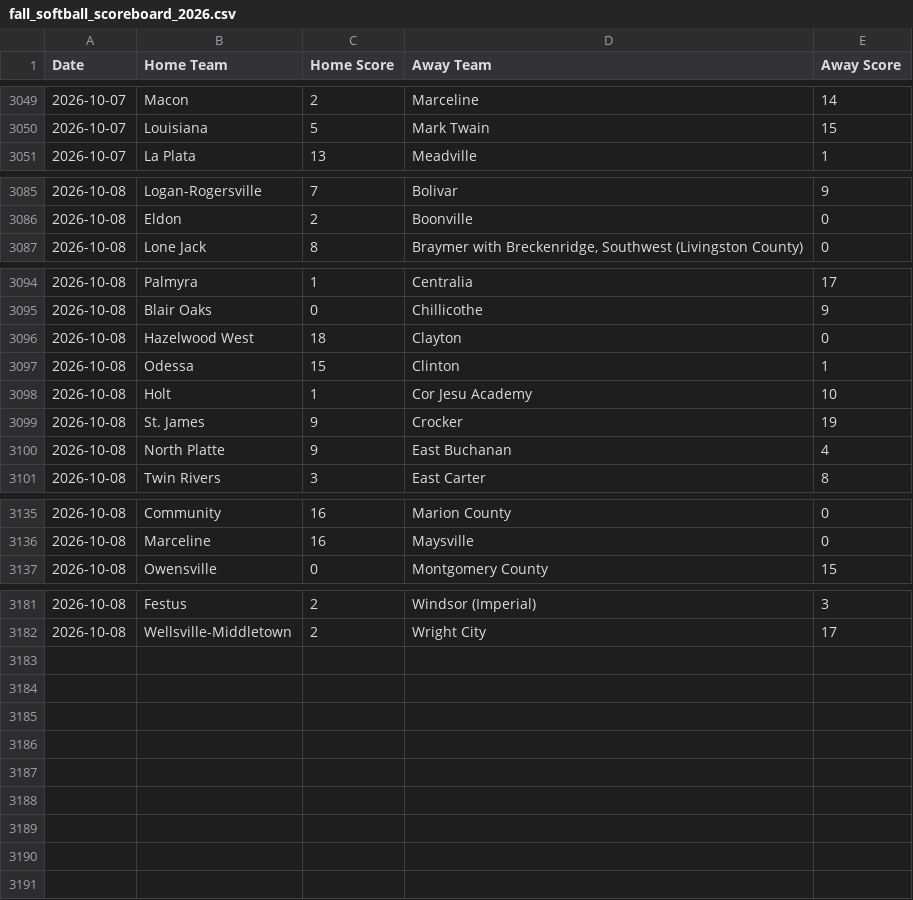
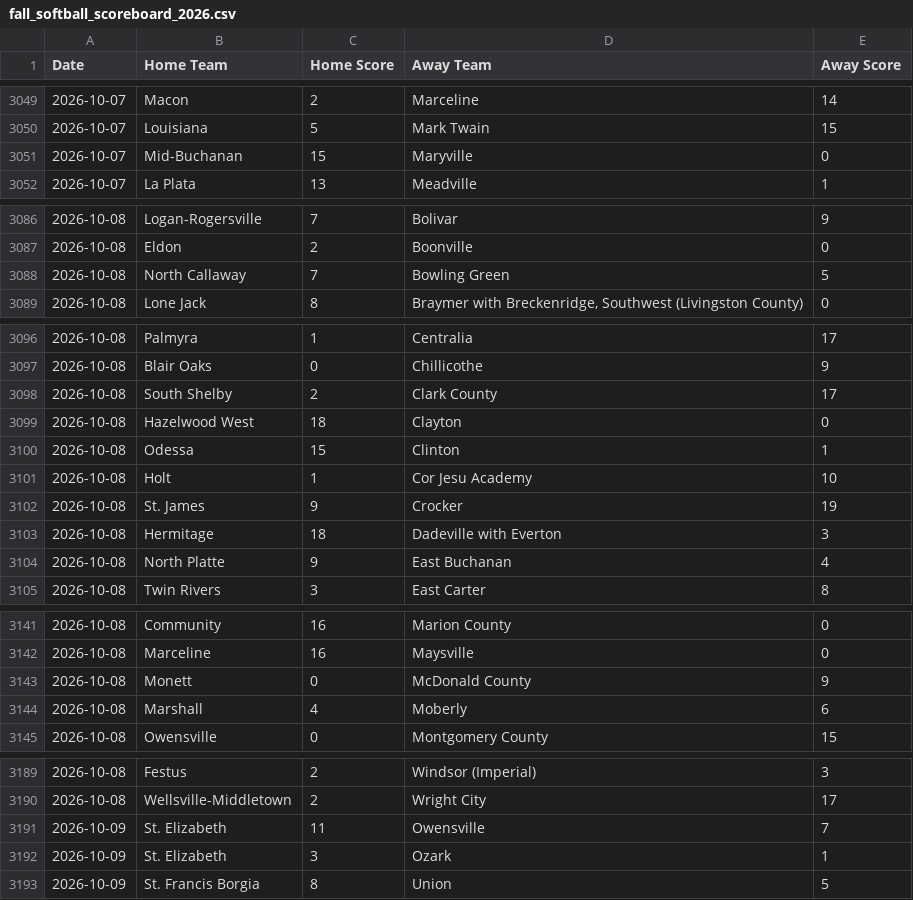
Before and after one commit to AllMOSports/Fall_Softball_Ratings_2026, a CSV file: fall_softball_scoreboard_2026.csv, drawn as a sheet; only a part is shown, gaps mark what is left out; the diff covers the shown part only; the diff names each change by its address in the sheet, - before the commit and + after, or states it on an @@ line.

```diff
--- a/fall_softball_scoreboard_2026.csv
+++ b/fall_softball_scoreboard_2026.csv
+row 3051: 2026-10-07 | Mid-Buchanan | 15 | Maryville | 0
+row 3088: 2026-10-08 | North Callaway | 7 | Bowling Green | 5
+row 3098: 2026-10-08 | South Shelby | 2 | Clark County | 17
+row 3103: 2026-10-08 | Hermitage | 18 | Dadeville with Everton | 3
+row 3143: 2026-10-08 | Monett | 0 | McDonald County | 9
+row 3144: 2026-10-08 | Marshall | 4 | Moberly | 6
+row 3191: 2026-10-09 | St. Elizabeth | 11 | Owensville | 7
+row 3192: 2026-10-09 | St. Elizabeth | 3 | Ozark | 1
+row 3193: 2026-10-09 | St. Francis Borgia | 8 | Union | 5
```
Also changed, not shown: 2 added rows elsewhere in this file, fall_softball_games_2026.csv, fall_softball_games_2026_all.csv, 23 other files.
